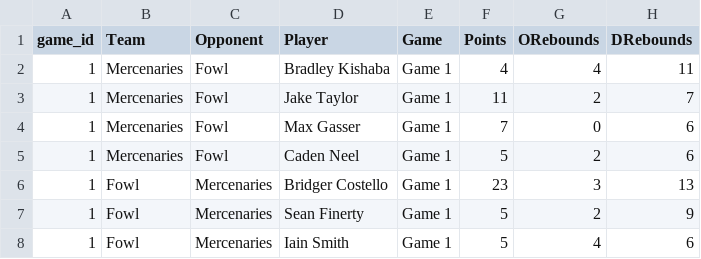
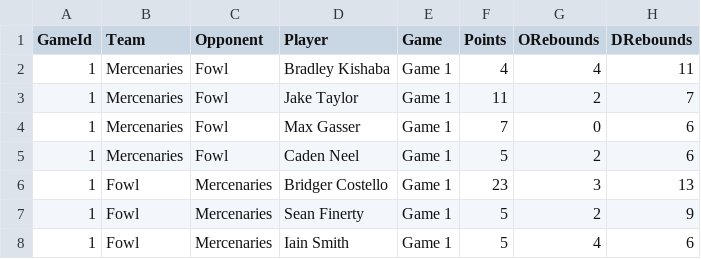
Before and after one commit to fstarsinic/node1, a CSV file: data/clean_bcb_data.csv, drawn as a sheet; only a part is shown; the diff names each change by its address in the sheet, - before the commit and + after, or states it on an @@ line.

```diff
--- a/data/clean_bcb_data.csv
+++ b/data/clean_bcb_data.csv
-A1: game_id
+A1: GameId
```
Also changed, not shown: 15 other files.
